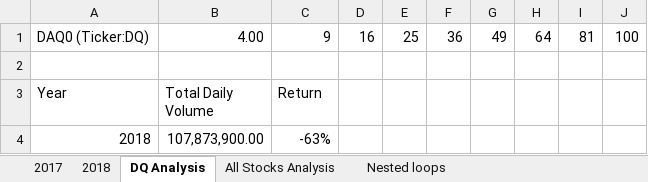
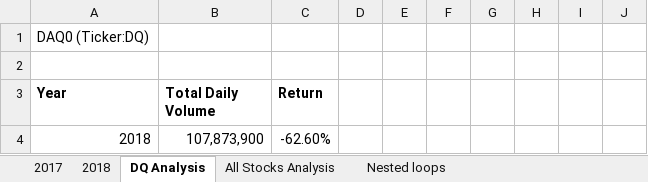
Before and after one commit to juan-mpn/stock-analysis, an Excel workbook: green_stocks.xlsm, sheet DQ Analysis, drawn as a sheet; values as stored, in another font and other column widths than the file's, no borders; charts and pictures not drawn; the diff names each change by its address in the sheet, - before the commit and + after, or states it on an @@ line.

Commit message:
Created buttons
clear worksheet
Run Analysis

```diff
--- a/green_stocks.xlsm (sheet DQ Analysis)
+++ b/green_stocks.xlsm (sheet DQ Analysis)
-B1 (Total Daily Volume): 4.00
+B1 (Total Daily Volume): (empty)
-C1 (Return): 9
+C1 (Return): (empty)
-D1: 16
+D1: (empty)
-E1: 25
+E1: (empty)
-F1: 36
+F1: (empty)
-G1: 49
+G1: (empty)
-H1: 64
+H1: (empty)
-I1: 81
+I1: (empty)
-J1: 100
+J1: (empty)
-A3:C3 bold: off
+A3:C3 bold: on
-B4 (Total Daily Volume): 107,873,900.00
+B4 (Total Daily Volume): 107,873,900
-C4 (Return): -63%
+C4 (Return): -62.60%
```
Also changed, not shown: charts or pictures.
